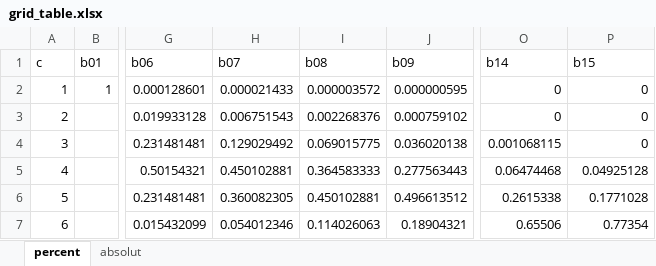
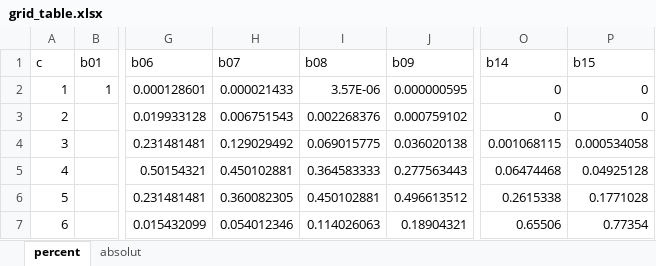
Before and after one commit to jkruppa/biodatascience, an Excel workbook: data/grid_table.xlsx, sheet percent, drawn as a sheet; only a part is shown, gaps mark what is left out; values as stored, in another font and other column widths than the file's, no borders; the diff names each change by its address in the sheet, - before the commit and + after, or states it on an @@ line.

```diff
--- a/data/grid_table.xlsx (sheet percent)
+++ b/data/grid_table.xlsx (sheet percent)
-I2 (b08): 0.000003572
+I2 (b08): 3.57E-06
-P4 (b15): 0
+P4 (b15): 0.000534058
```
Also changed, not shown: 4 other files.
